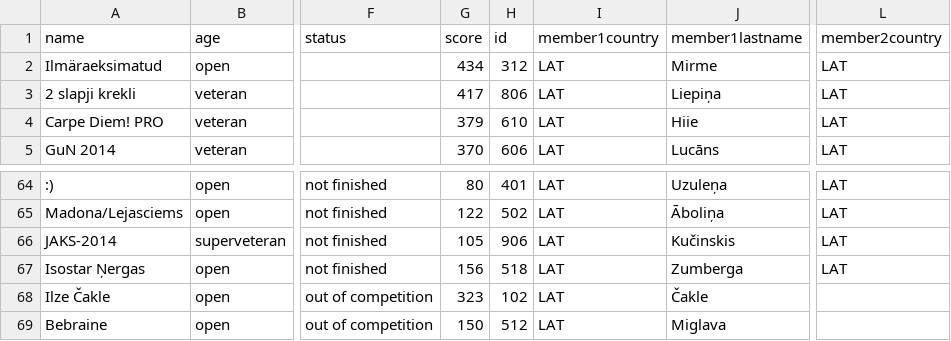
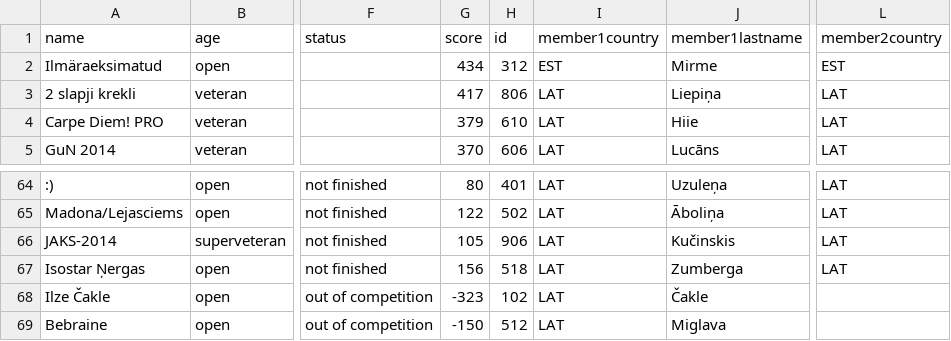
Before and after one commit to jtojnar/wrcq, a CSV file: result/lvrc2014.csv, drawn as a sheet; only a part is shown, gaps mark what is left out; the diff names each change by its address in the sheet, - before the commit and + after, or states it on an @@ line.

Commit message:
fixed name differences in arc2014/wrc2014

```diff
--- a/result/lvrc2014.csv
+++ b/result/lvrc2014.csv
-I2 (member1country): LAT
+I2 (member1country): EST
-L2 (member2country): LAT
+L2 (member2country): EST
-G68 (score): 323
+G68 (score): -323
-G69 (score): 150
+G69 (score): -150
```
Also changed, not shown: 1 other file.
